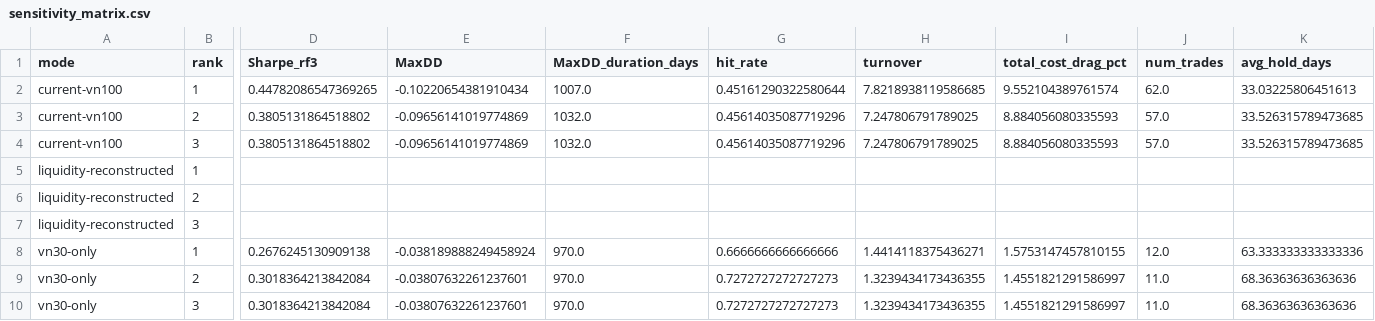
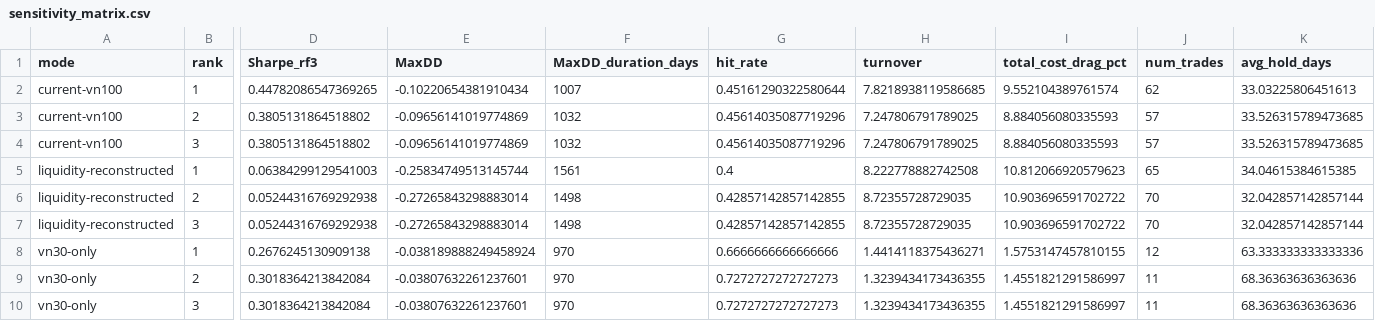
Before and after one commit to KenzyTran/mdm, a CSV file: docs/audits/phase33/sensitivity_matrix.csv, drawn as a sheet; only a part is shown, gaps mark what is left out; removed rows and columns are numbered as before the commit, all else as after; rows hold the shown columns only; the diff names each change by its address in the sheet, - before the commit and + after, or states it on an @@ line.

```diff
--- a/docs/audits/phase33/sensitivity_matrix.csv
+++ b/docs/audits/phase33/sensitivity_matrix.csv
-F2 (MaxDD_duration_days): 1007.0
+F2 (MaxDD_duration_days): 1007
-J2 (num_trades): 62.0
+J2 (num_trades): 62
-F3:F4 (MaxDD_duration_days): 1032.0
+F3:F4 (MaxDD_duration_days): 1032
-J3:J4 (num_trades): 57.0
+J3:J4 (num_trades): 57
-row 5: liquidity-reconstructed | 1
-row 6: liquidity-reconstructed | 2
-row 7: liquidity-reconstructed | 3
+row 5: liquidity-reconstructed | 1 | 0.06384299129541003 | -0.25834749513145744 | 1561 | 0.4 | 8.222778882742508 | 10.812066920579623 | 65 | 34.04615384615385
+row 6: liquidity-reconstructed | 2 | 0.05244316769292938 | -0.27265843298883014 | 1498 | 0.42857142857142855 | 8.72355728729035 | 10.903696591702722 | 70 | 32.042857142857144
+row 7: liquidity-reconstructed | 3 | 0.05244316769292938 | -0.27265843298883014 | 1498 | 0.42857142857142855 | 8.72355728729035 | 10.903696591702722 | 70 | 32.042857142857144
-F8:F10 (MaxDD_duration_days): 970.0
+F8:F10 (MaxDD_duration_days): 970
-J8 (num_trades): 12.0
+J8 (num_trades): 12
-J9:J10 (num_trades): 11.0
+J9:J10 (num_trades): 11
```
Also changed, not shown: 4 other files.
